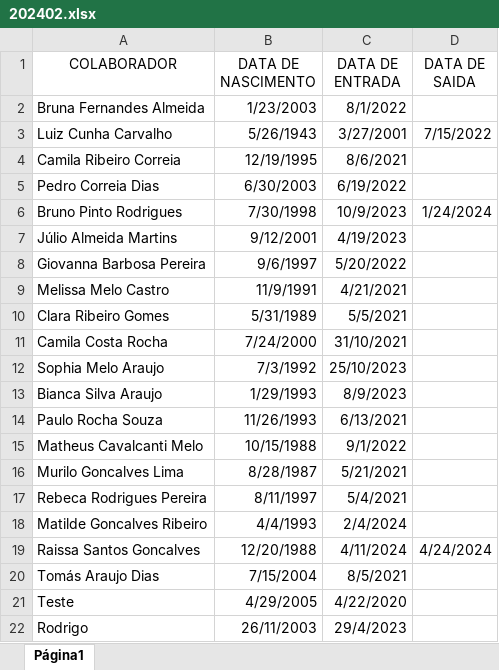
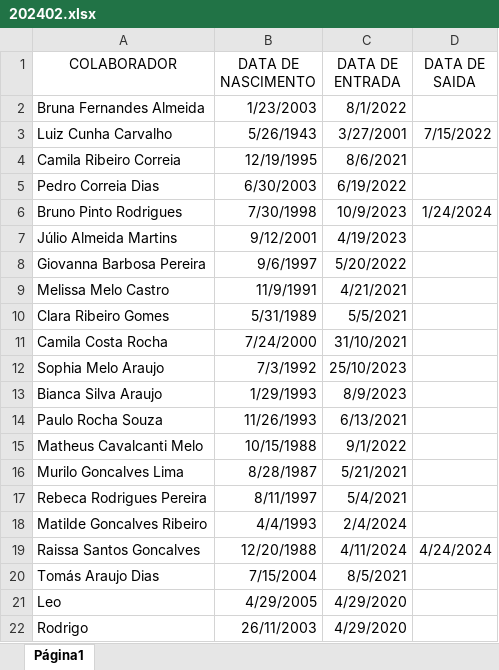
Before and after one commit to RodrigoBerti/teste-estagio-php, an Excel workbook: desafio-aniversariantes/202402.xlsx, sheet Página1, drawn as a sheet; values as stored, in another font and other column widths than the file's, no borders; the diff names each change by its address in the sheet, - before the commit and + after, or states it on an @@ line.

Commit message:
Correções no arquivo aniversariantes.php

```diff
--- a/desafio-aniversariantes/202402.xlsx (sheet Página1)
+++ b/desafio-aniversariantes/202402.xlsx (sheet Página1)
-A21 (COLABORADOR): Teste
+A21 (COLABORADOR): Leo
-C21 (DATA DE ENTRADA): 4/22/2020
+C21 (DATA DE ENTRADA): 4/29/2020
-C22 (DATA DE ENTRADA): 29/4/2023
+C22 (DATA DE ENTRADA): 4/29/2020
```
Also changed, not shown: 3 other files.
